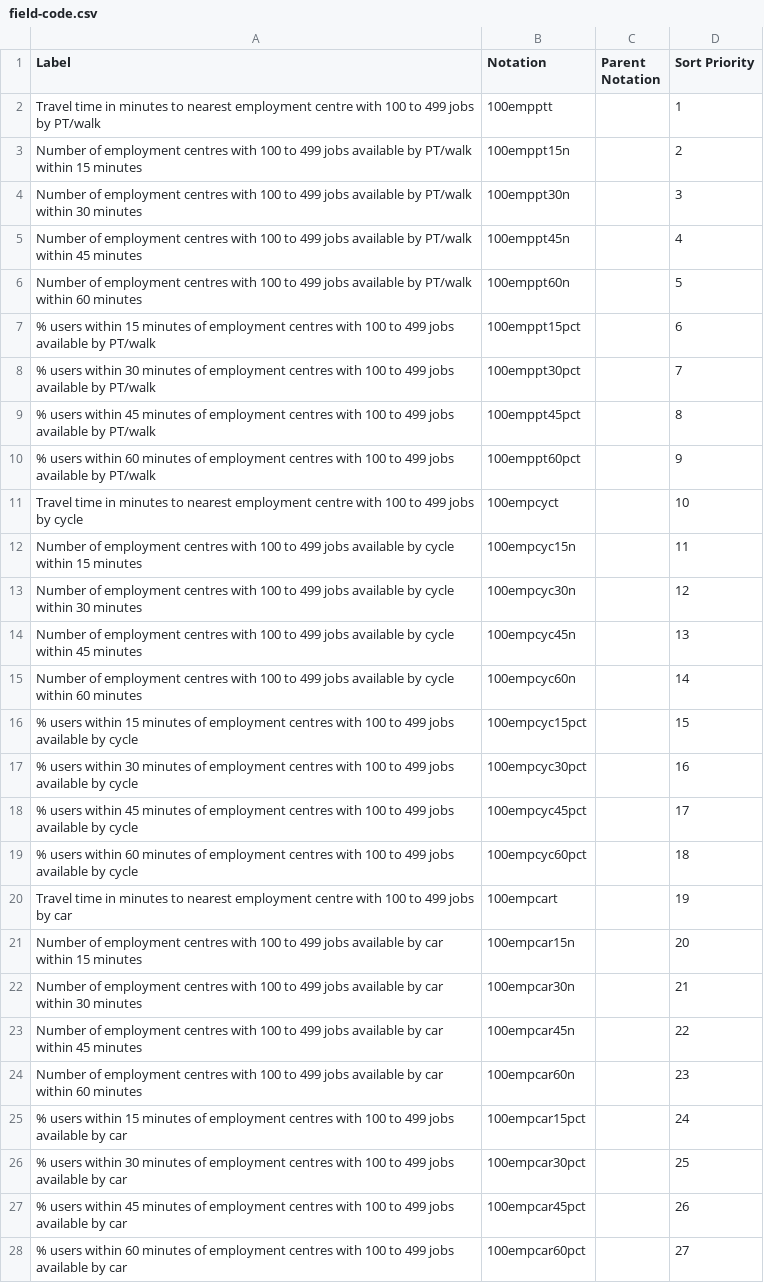
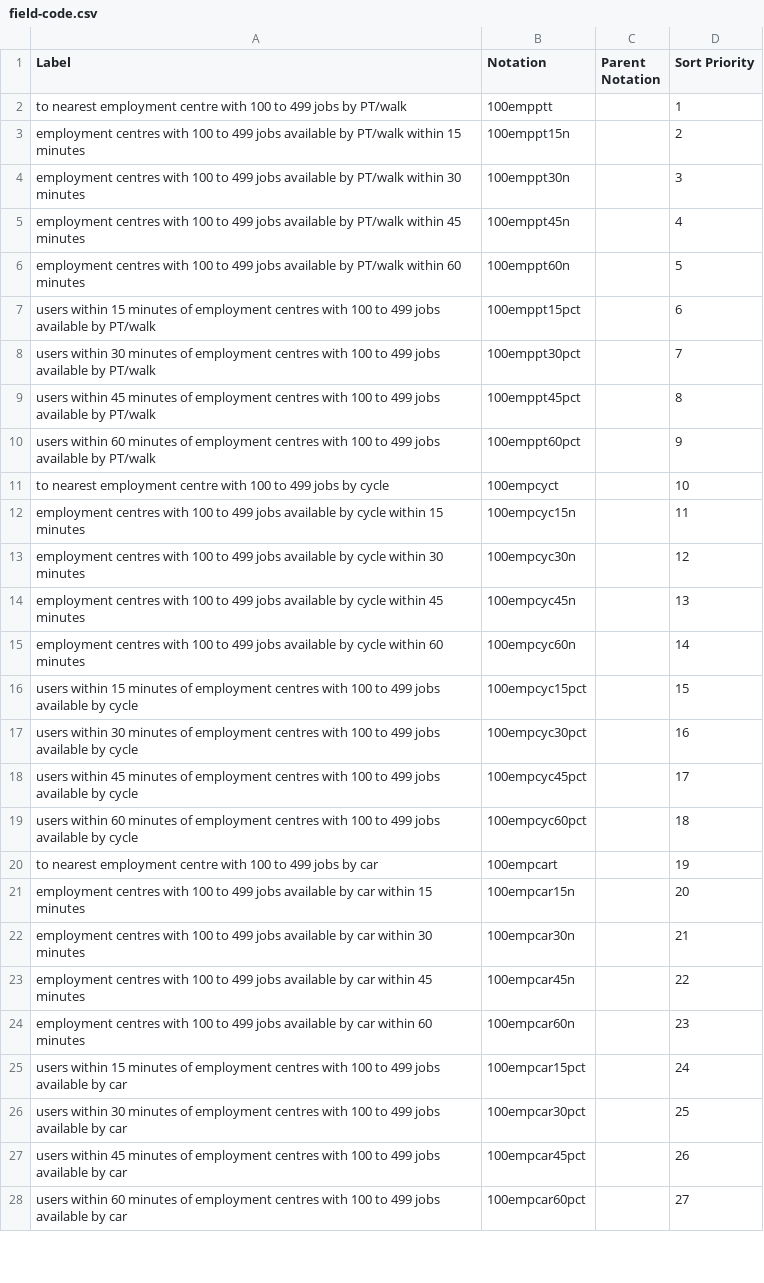
Before and after one commit to GSS-Cogs/ref_common, a CSV file: codelists/field-code.csv, drawn as a sheet; only a part is shown; the diff covers the shown part only.

Commit message:
changing some of the codelist values

```diff
--- a/codelists/field-code.csv
+++ b/codelists/field-code.csv
@@ -1,28 +1,28 @@
 Label,Notation,Parent Notation,Sort Priority
-"Travel time in minutes to nearest employment centre with 100 to 499 jobs by PT/walk",100empptt,,1
-"Number of employment centres with 100 to 499 jobs available by PT/walk within 15 minutes",100emppt15n,,2
-"Number of employment centres with 100 to 499 jobs available by PT/walk within 30 minutes",100emppt30n,,3
-"Number of employment centres with 100 to 499 jobs available by PT/walk within 45 minutes",100emppt45n,,4
-"Number of employment centres with 100 to 499 jobs available by PT/walk within 60 minutes",100emppt60n,,5
-"% users within 15 minutes of employment centres with 100 to 499 jobs available by PT/walk",100emppt15pct,,6
-"% users within 30 minutes of employment centres with 100 to 499 jobs available by PT/walk",100emppt30pct,,7
-"% users within 45 minutes of employment centres with 100 to 499 jobs available by PT/walk",100emppt45pct,,8
-"% users within 60 minutes of employment centres with 100 to 499 jobs available by PT/walk",100emppt60pct,,9
-"Travel time in minutes to nearest employment centre with 100 to 499 jobs by cycle",100empcyct,,10
-"Number of employment centres with 100 to 499 jobs available by cycle within 15 minutes",100empcyc15n,,11
-"Number of employment centres with 100 to 499 jobs available by cycle within 30 minutes",100empcyc30n,,12
-"Number of employment centres with 100 to 499 jobs available by cycle within 45 minutes",100empcyc45n,,13
-"Number of employment centres with 100 to 499 jobs available by cycle within 60 minutes",100empcyc60n,,14
-"% users within 15 minutes of employment centres with 100 to 499 jobs available by cycle",100empcyc15pct,,15
-"% users within 30 minutes of employment centres with 100 to 499 jobs available by cycle",100empcyc30pct,,16
-"% users within 45 minutes of employment centres with 100 to 499 jobs available by cycle",100empcyc45pct,,17
-"% users within 60 minutes of employment centres with 100 to 499 jobs available by cycle",100empcyc60pct,,18
-"Travel time in minutes to nearest employment centre with 100 to 499 jobs by car",100empcart,,19
-"Number of employment centres with 100 to 499 jobs available by car within 15 minutes",100empcar15n,,20
-"Number of employment centres with 100 to 499 jobs available by car within 30 minutes",100empcar30n,,21
-"Number of employment centres with 100 to 499 jobs available by car within 45 minutes",100empcar45n,,22
-"Number of employment centres with 100 to 499 jobs available by car within 60 minutes",100empcar60n,,23
-"% users within 15 minutes of employment centres with 100 to 499 jobs available by car",100empcar15pct,,24
-"% users within 30 minutes of employment centres with 100 to 499 jobs available by car",100empcar30pct,,25
-"% users within 45 minutes of employment centres with 100 to 499 jobs available by car",100empcar45pct,,26
-"% users within 60 minutes of employment centres with 100 to 499 jobs available by car",100empcar60pct,,27
+"to nearest employment centre with 100 to 499 jobs by PT/walk",100empptt,,1
+"employment centres with 100 to 499 jobs available by PT/walk within 15 minutes",100emppt15n,,2
+"employment centres with 100 to 499 jobs available by PT/walk within 30 minutes",100emppt30n,,3
+"employment centres with 100 to 499 jobs available by PT/walk within 45 minutes",100emppt45n,,4
+"employment centres with 100 to 499 jobs available by PT/walk within 60 minutes",100emppt60n,,5
+"users within 15 minutes of employment centres with 100 to 499 jobs available by PT/walk",100emppt15pct,,6
+"users within 30 minutes of employment centres with 100 to 499 jobs available by PT/walk",100emppt30pct,,7
+"users within 45 minutes of employment centres with 100 to 499 jobs available by PT/walk",100emppt45pct,,8
+"users within 60 minutes of employment centres with 100 to 499 jobs available by PT/walk",100emppt60pct,,9
+"to nearest employment centre with 100 to 499 jobs by cycle",100empcyct,,10
+"employment centres with 100 to 499 jobs available by cycle within 15 minutes",100empcyc15n,,11
+"employment centres with 100 to 499 jobs available by cycle within 30 minutes",100empcyc30n,,12
+"employment centres with 100 to 499 jobs available by cycle within 45 minutes",100empcyc45n,,13
+"employment centres with 100 to 499 jobs available by cycle within 60 minutes",100empcyc60n,,14
+"users within 15 minutes of employment centres with 100 to 499 jobs available by cycle",100empcyc15pct,,15
+"users within 30 minutes of employment centres with 100 to 499 jobs available by cycle",100empcyc30pct,,16
+"users within 45 minutes of employment centres with 100 to 499 jobs available by cycle",100empcyc45pct,,17
+"users within 60 minutes of employment centres with 100 to 499 jobs available by cycle",100empcyc60pct,,18
+"to nearest employment centre with 100 to 499 jobs by car",100empcart,,19
+"employment centres with 100 to 499 jobs available by car within 15 minutes",100empcar15n,,20
+"employment centres with 100 to 499 jobs available by car within 30 minutes",100empcar30n,,21
+"employment centres with 100 to 499 jobs available by car within 45 minutes",100empcar45n,,22
+"employment centres with 100 to 499 jobs available by car within 60 minutes",100empcar60n,,23
+"users within 15 minutes of employment centres with 100 to 499 jobs available by car",100empcar15pct,,24
+"users within 30 minutes of employment centres with 100 to 499 jobs available by car",100empcar30pct,,25
+"users within 45 minutes of employment centres with 100 to 499 jobs available by car",100empcar45pct,,26
+"users within 60 minutes of employment centres with 100 to 499 jobs available by car",100empcar60pct,,27
```
Also changed, not shown: 54 edited cells elsewhere in this file.
